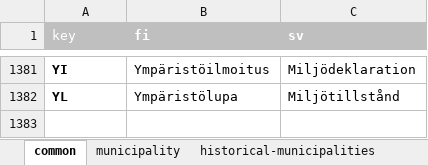
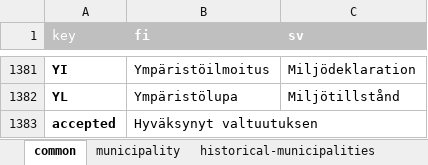
Before and after one commit to lupapiste/lupapiste, an Excel workbook: resources/i18n.xlsx, sheet common, drawn as a sheet; only a part is shown, gaps mark what is left out; values as stored, in another font and other column widths than the file's, no borders; conditional formats not drawn; the diff names each change by its address in the sheet, - before the commit and + after, or states it on an @@ line.

Commit message:
txt->xlsx

```diff
--- a/resources/i18n.xlsx (sheet common)
+++ b/resources/i18n.xlsx (sheet common)
+row 1383: accepted | Hyväksynyt valtuutuksen
```
Also changed, not shown: 1 other file.
